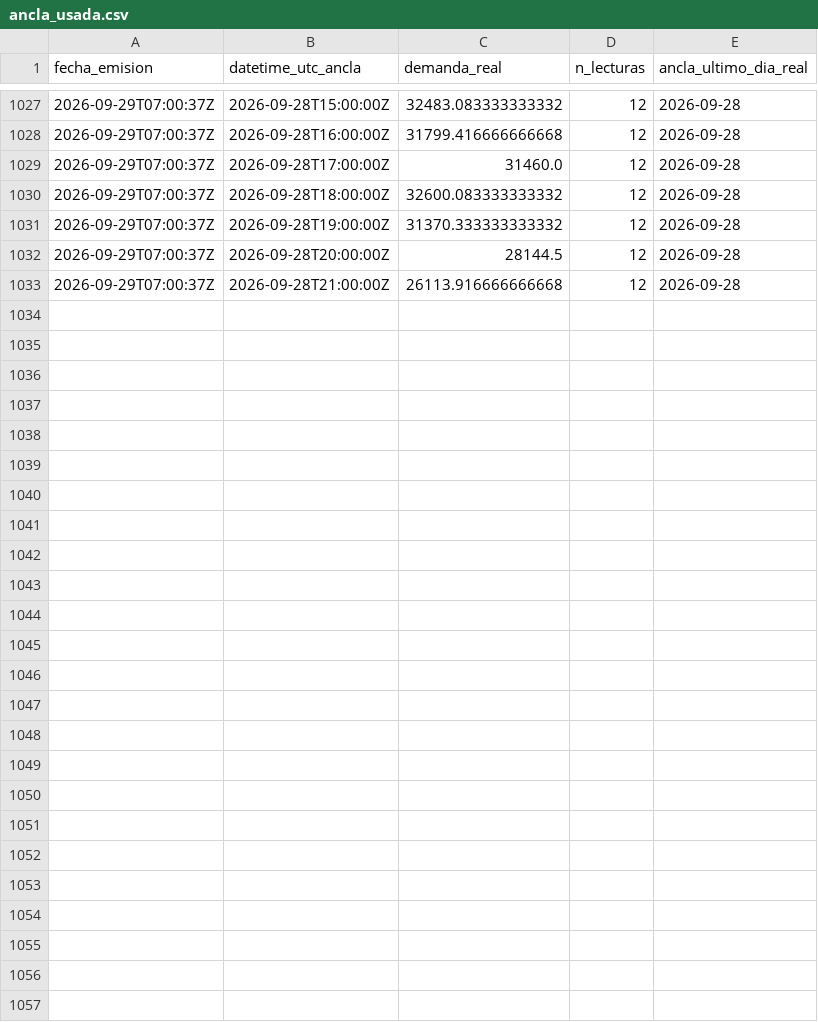
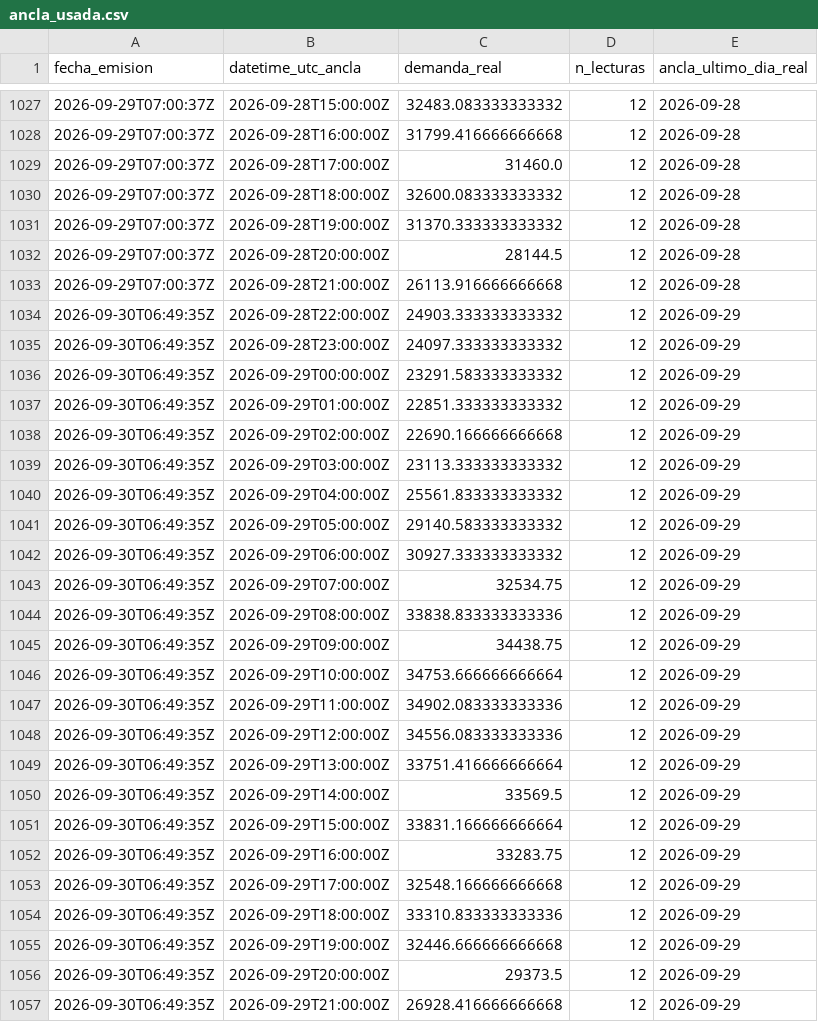
Before and after one commit to LauraCGuzman/Proyecto_REE, a CSV file: data/ancla_usada.csv, drawn as a sheet; only a part is shown, gaps mark what is left out; the diff names each change by its address in the sheet, - before the commit and + after, or states it on an @@ line.

```diff
--- a/data/ancla_usada.csv
+++ b/data/ancla_usada.csv
+row 1034: 2026-09-30T06:49:35Z | 2026-09-28T22:00:00Z | 24903.333333333332 | 12 | 2026-09-29
+row 1035: 2026-09-30T06:49:35Z | 2026-09-28T23:00:00Z | 24097.333333333332 | 12 | 2026-09-29
+row 1036: 2026-09-30T06:49:35Z | 2026-09-29T00:00:00Z | 23291.583333333332 | 12 | 2026-09-29
+row 1037: 2026-09-30T06:49:35Z | 2026-09-29T01:00:00Z | 22851.333333333332 | 12 | 2026-09-29
+row 1038: 2026-09-30T06:49:35Z | 2026-09-29T02:00:00Z | 22690.166666666668 | 12 | 2026-09-29
+row 1039: 2026-09-30T06:49:35Z | 2026-09-29T03:00:00Z | 23113.333333333332 | 12 | 2026-09-29
+row 1040: 2026-09-30T06:49:35Z | 2026-09-29T04:00:00Z | 25561.833333333332 | 12 | 2026-09-29
+row 1041: 2026-09-30T06:49:35Z | 2026-09-29T05:00:00Z | 29140.583333333332 | 12 | 2026-09-29
+row 1042: 2026-09-30T06:49:35Z | 2026-09-29T06:00:00Z | 30927.333333333332 | 12 | 2026-09-29
+row 1043: 2026-09-30T06:49:35Z | 2026-09-29T07:00:00Z | 32534.75 | 12 | 2026-09-29
+row 1044: 2026-09-30T06:49:35Z | 2026-09-29T08:00:00Z | 33838.833333333336 | 12 | 2026-09-29
+row 1045: 2026-09-30T06:49:35Z | 2026-09-29T09:00:00Z | 34438.75 | 12 | 2026-09-29
+row 1046: 2026-09-30T06:49:35Z | 2026-09-29T10:00:00Z | 34753.666666666664 | 12 | 2026-09-29
+row 1047: 2026-09-30T06:49:35Z | 2026-09-29T11:00:00Z | 34902.083333333336 | 12 | 2026-09-29
+row 1048: 2026-09-30T06:49:35Z | 2026-09-29T12:00:00Z | 34556.083333333336 | 12 | 2026-09-29
+row 1049: 2026-09-30T06:49:35Z | 2026-09-29T13:00:00Z | 33751.416666666664 | 12 | 2026-09-29
+row 1050: 2026-09-30T06:49:35Z | 2026-09-29T14:00:00Z | 33569.5 | 12 | 2026-09-29
+row 1051: 2026-09-30T06:49:35Z | 2026-09-29T15:00:00Z | 33831.166666666664 | 12 | 2026-09-29
+row 1052: 2026-09-30T06:49:35Z | 2026-09-29T16:00:00Z | 33283.75 | 12 | 2026-09-29
+row 1053: 2026-09-30T06:49:35Z | 2026-09-29T17:00:00Z | 32548.166666666668 | 12 | 2026-09-29
+row 1054: 2026-09-30T06:49:35Z | 2026-09-29T18:00:00Z | 33310.833333333336 | 12 | 2026-09-29
+row 1055: 2026-09-30T06:49:35Z | 2026-09-29T19:00:00Z | 32446.666666666668 | 12 | 2026-09-29
+row 1056: 2026-09-30T06:49:35Z | 2026-09-29T20:00:00Z | 29373.5 | 12 | 2026-09-29
+row 1057: 2026-09-30T06:49:35Z | 2026-09-29T21:00:00Z | 26928.416666666668 | 12 | 2026-09-29
```
Also changed, not shown: data/predicciones.csv.
